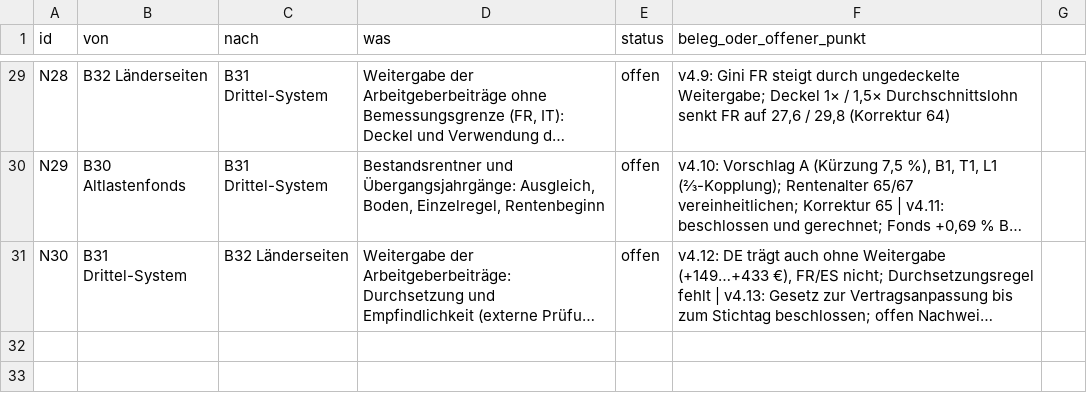
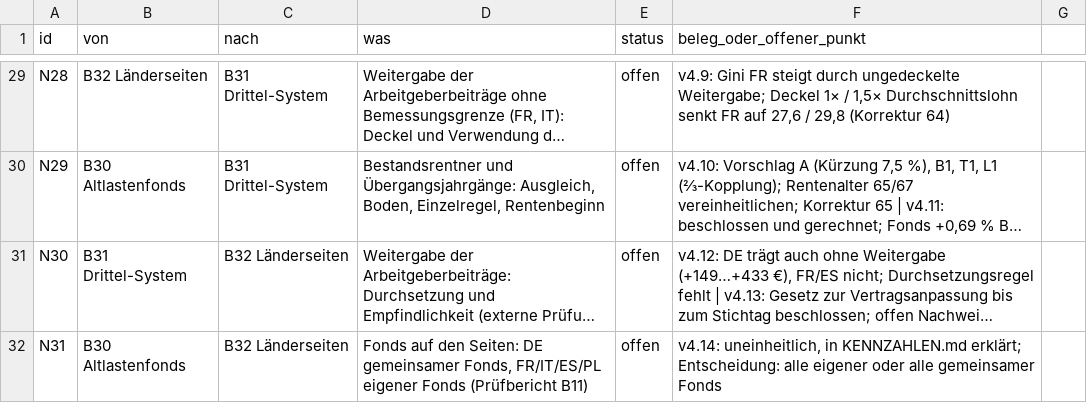
Before and after one commit to archicrowd/2828, a CSV file: projekt/nahtstellen.csv, drawn as a sheet; only a part is shown, gaps mark what is left out; long unchanged cells end in …; the diff names each change by its address in the sheet, - before the commit and + after, or states it on an @@ line.

```diff
--- a/projekt/nahtstellen.csv
+++ b/projekt/nahtstellen.csv
+row 32: N31 | B30 Altlastenfonds | B32 Länderseiten | Fonds auf den Seiten: DE gemeinsamer Fonds, FR/IT/ES/PL eigener Fonds (Prüfbericht B11) | offen | v4.14: uneinheitlich, in KENNZAHLEN.md erklärt; Entscheidung: alle eigener oder alle gemeinsamer Fonds
```
Also changed, not shown: daten/aggregate/konzept_pruefung.csv, projekt/bausteine.csv, 40 other files.
